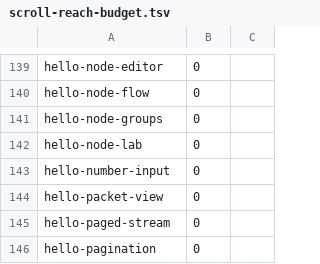
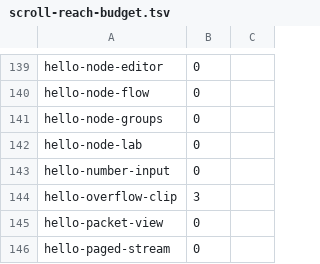
Before and after one commit to newmassrael/pinion, a TSV file: docs/scroll-reach-budget.tsv, drawn as a sheet; only a part is shown, gaps mark what is left out; the shorter side is filled out with more unchanged rows.

```diff
--- a/docs/scroll-reach-budget.tsv
+++ b/docs/scroll-reach-budget.tsv
@@ -143,2 +143,3 @@ hello-node-lab	0
 hello-number-input	0
+hello-overflow-clip	3
 hello-packet-view	0
```
Also changed, not shown: docs/containment-budget.tsv, docs/phase-b-rounds.tsv, 26 other files.
